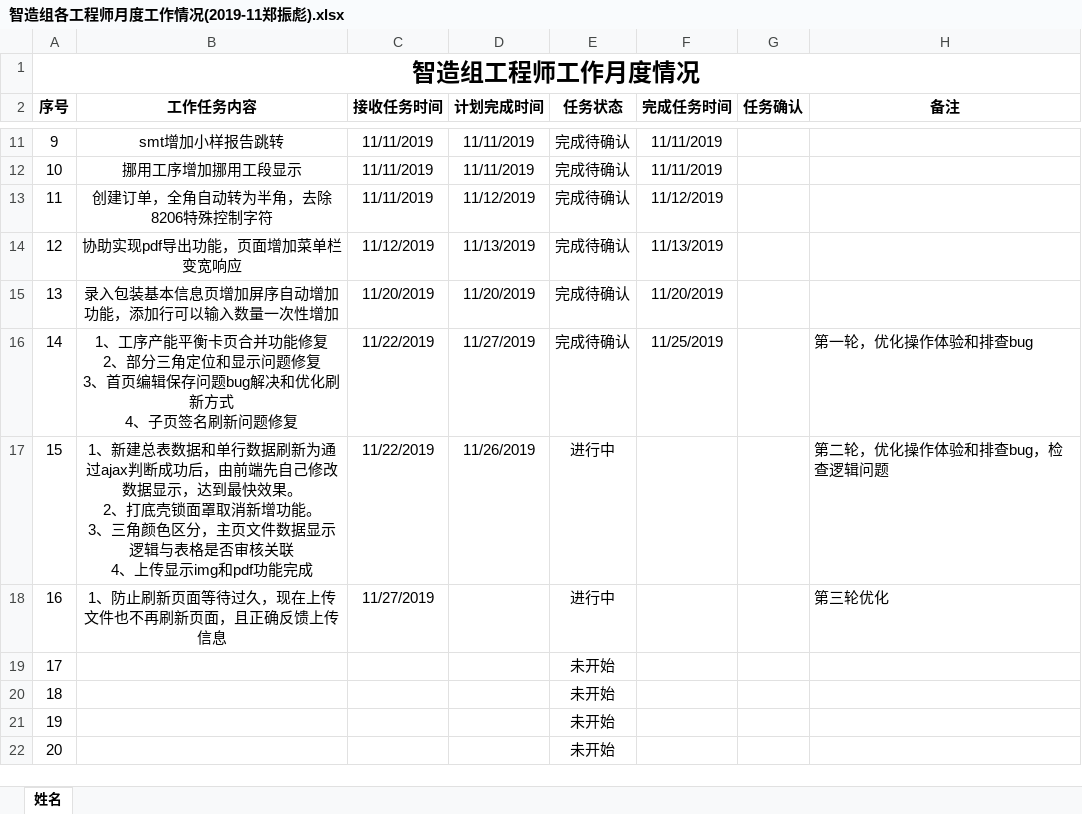
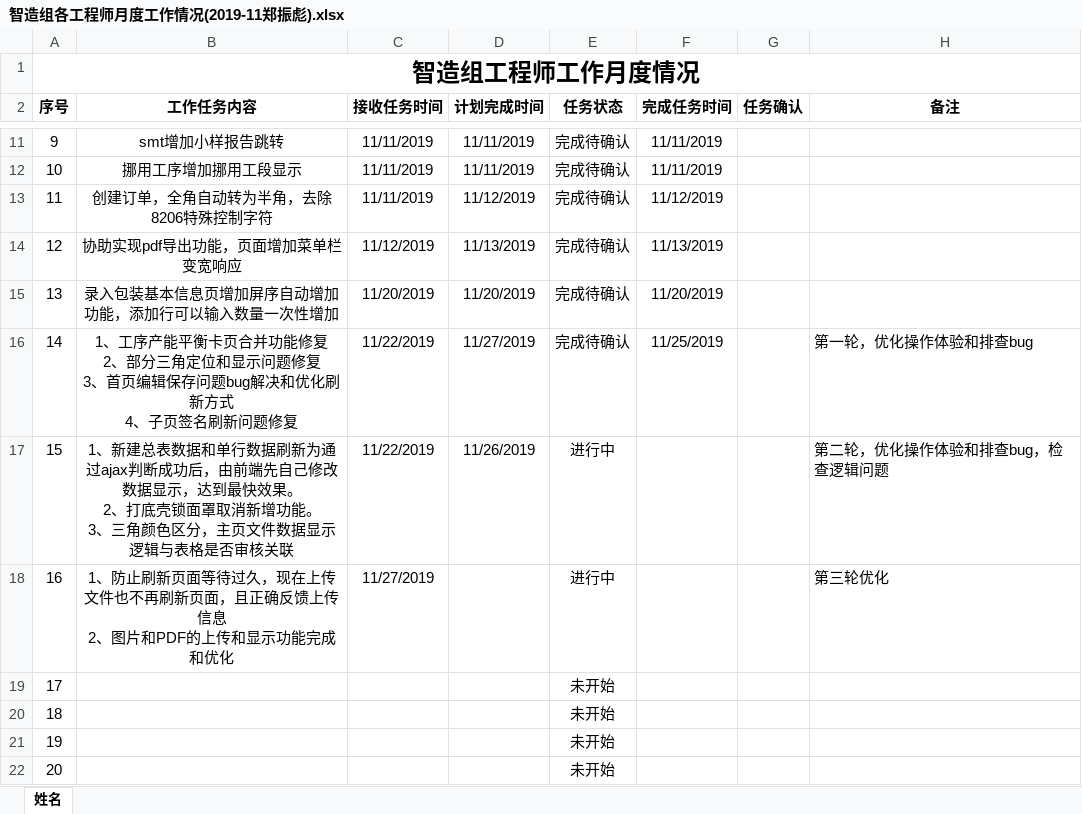
Before and after one commit to minibill11/DongLiBoy, an Excel workbook: 细节优化-190520不再更新/工作清单/智造组各工程师月度工作情况(2019-11郑振彪).xlsx, sheet 姓名, drawn as a sheet; only a part is shown, gaps mark what is left out; values as stored, in another font and other column widths than the file's, no borders; conditional formats not drawn; ↵ is a line break in a cell; the diff names each change by its address in the sheet, - before the commit and + after, or states it on an @@ line.

```diff
--- a/细节优化-190520不再更新/工作清单/智造组各工程师月度工作情况(2019-11郑振彪).xlsx (sheet 姓名)
+++ b/细节优化-190520不再更新/工作清单/智造组各工程师月度工作情况(2019-11郑振彪).xlsx (sheet 姓名)
-B17 (工作任务内容): …审核关联 ↵ 4、上传显示img和pdf功能完成
+B17 (工作任务内容): …审核关联
-B18 (工作任务内容): …上传信息
+B18 (工作任务内容): …上传信息 ↵ 2、图片和PDF的上传和显示功能完成和优化
```
Also changed, not shown: 8 other files.
